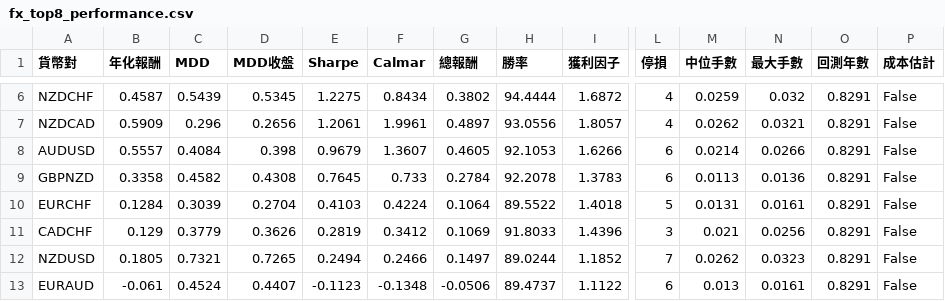
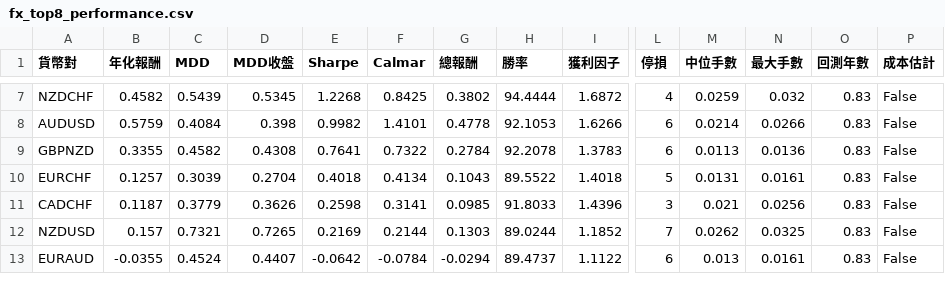
Before and after one commit to evan7646-cloud/bollinger_meanreversion_equities, a CSV file: docs/fx_top8_performance.csv, drawn as a sheet; only a part is shown, gaps mark what is left out; removed rows and columns are numbered as before the commit, all else as after; rows hold the shown columns only; the diff covers the shown part only; the diff names each change by its address in the sheet, - before the commit and + after, or states it on an @@ line.

```diff
--- a/docs/fx_top8_performance.csv
+++ b/docs/fx_top8_performance.csv
-B7 (年化報酬): 0.4587
+B7 (年化報酬): 0.4582
-E7 (Sharpe): 1.2275
+E7 (Sharpe): 1.2268
-F7 (Calmar): 0.8434
+F7 (Calmar): 0.8425
-O7 (回測年數): 0.8291
+O7 (回測年數): 0.83
-row 7: NZDCAD | 0.5909 | 0.296 | 0.2656 | 1.2061 | 1.9961 | 0.4897 | 93.0556 | 1.8057 | 4 | 0.0262 | 0.0321 | 0.8291 | False
-B8 (年化報酬): 0.5557
+B8 (年化報酬): 0.5759
-E8 (Sharpe): 0.9679
+E8 (Sharpe): 0.9982
-F8 (Calmar): 1.3607
+F8 (Calmar): 1.4101
-G8 (總報酬): 0.4605
+G8 (總報酬): 0.4778
-O8:O13 (回測年數): 0.8291
+O8:O13 (回測年數): 0.83
-B9 (年化報酬): 0.3358
+B9 (年化報酬): 0.3355
-E9 (Sharpe): 0.7645
+E9 (Sharpe): 0.7641
-F9 (Calmar): 0.733
+F9 (Calmar): 0.7322
-B10 (年化報酬): 0.1284
+B10 (年化報酬): 0.1257
-E10 (Sharpe): 0.4103
+E10 (Sharpe): 0.4018
-F10 (Calmar): 0.4224
+F10 (Calmar): 0.4134
-G10 (總報酬): 0.1064
+G10 (總報酬): 0.1043
-B11 (年化報酬): 0.129
+B11 (年化報酬): 0.1187
-E11 (Sharpe): 0.2819
+E11 (Sharpe): 0.2598
-F11 (Calmar): 0.3412
+F11 (Calmar): 0.3141
-G11 (總報酬): 0.1069
+G11 (總報酬): 0.0985
-B12 (年化報酬): 0.1805
+B12 (年化報酬): 0.157
-E12 (Sharpe): 0.2494
+E12 (Sharpe): 0.2169
-F12 (Calmar): 0.2466
+F12 (Calmar): 0.2144
-G12 (總報酬): 0.1497
+G12 (總報酬): 0.1303
-N12 (最大手數): 0.0323
+N12 (最大手數): 0.0325
-B13 (年化報酬): -0.061
+B13 (年化報酬): -0.0355
-E13 (Sharpe): -0.1123
+E13 (Sharpe): -0.0642
-F13 (Calmar): -0.1348
+F13 (Calmar): -0.0784
-G13 (總報酬): -0.0506
+G13 (總報酬): -0.0294
```
Also changed, not shown: 1 added row and 36 edited cells elsewhere in this file, docs/fx_trade_log.csv, 2 other files.
